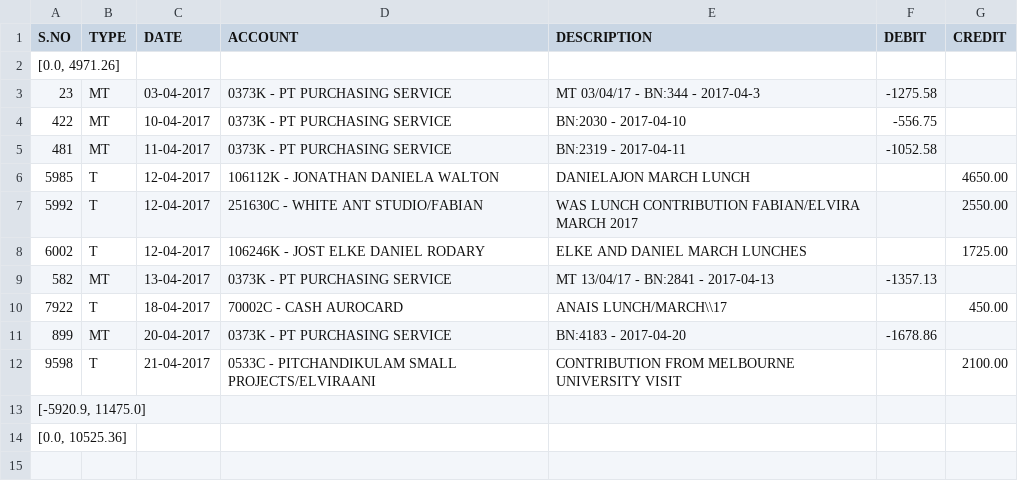
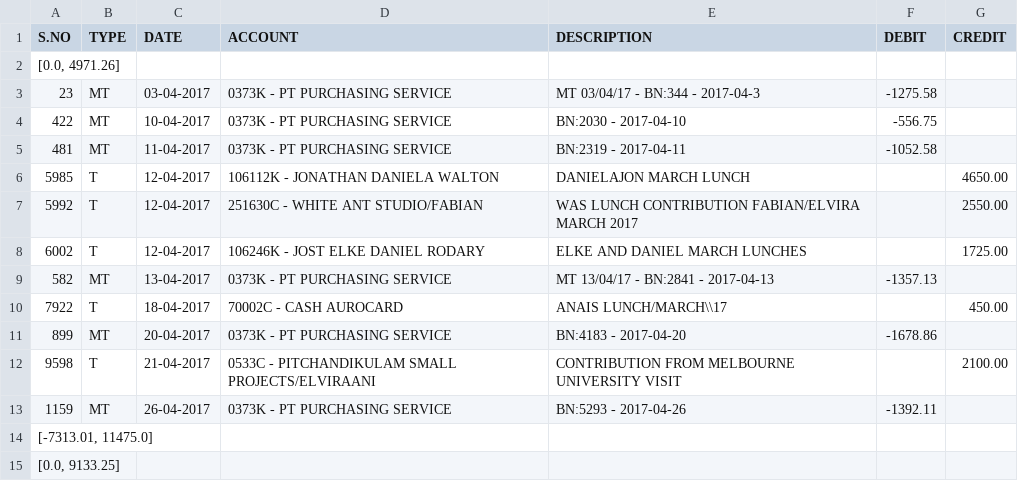
Before and after one commit to Lemez/kitchen-account, a CSV file: csv/17-04-kitchen-accounts.csv (was csv/04-17-kitchen-accounts.csv), drawn as a sheet.

```diff
--- a/csv/04-17-kitchen-accounts.csv
+++ b/csv/17-04-kitchen-accounts.csv
@@ -12,3 +12,4 @@ S.NO,TYPE,DATE,ACCOUNT,DESCRIPTION,DEBIT,CREDIT
 9598,T,21-04-2017,0533C - PITCHANDIKULAM SMALL PROJECTS/ELVIRAANI,CONTRIBUTION FROM MELBOURNE UNIVERSITY VISIT,"",2100.00
-"[-5920.9, 11475.0]"
-"[0.0, 10525.36]"
+1159,MT,26-04-2017,0373K - PT PURCHASING SERVICE,BN:5293 - 2017-04-26,-1392.11,""
+"[-7313.01, 11475.0]"
+"[0.0, 9133.25]"
```
Also changed, not shown: csv/annual-2017.csv, 27 other files.
